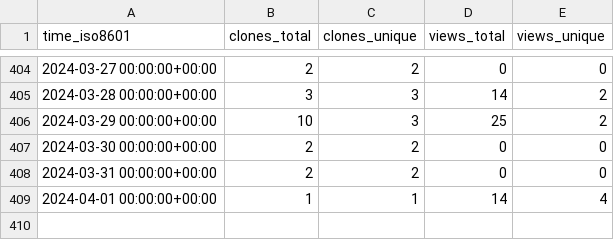
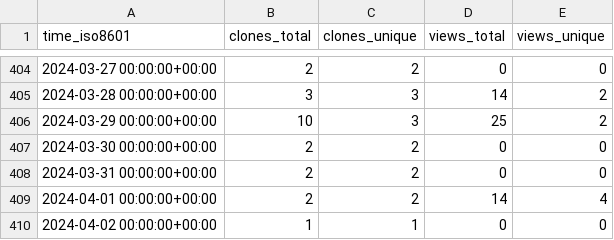
Before and after one commit to EarthSciML/Aerosol.jl, a CSV file: EarthSciML/Aerosol.jl/ghrs-data/views_clones_aggregate.csv, drawn as a sheet; only a part is shown, gaps mark what is left out.

```diff
--- a/EarthSciML/Aerosol.jl/ghrs-data/views_clones_aggregate.csv
+++ b/EarthSciML/Aerosol.jl/ghrs-data/views_clones_aggregate.csv
@@ -408,2 +408,3 @@ time_iso8601,clones_total,clones_unique,views_total,views_unique
 2024-03-31 00:00:00+00:00,2,2,0,0
-2024-04-01 00:00:00+00:00,1,1,14,4
+2024-04-01 00:00:00+00:00,2,2,14,4
+2024-04-02 00:00:00+00:00,1,1,0,0
```
Also changed, not shown: 1 other file.
